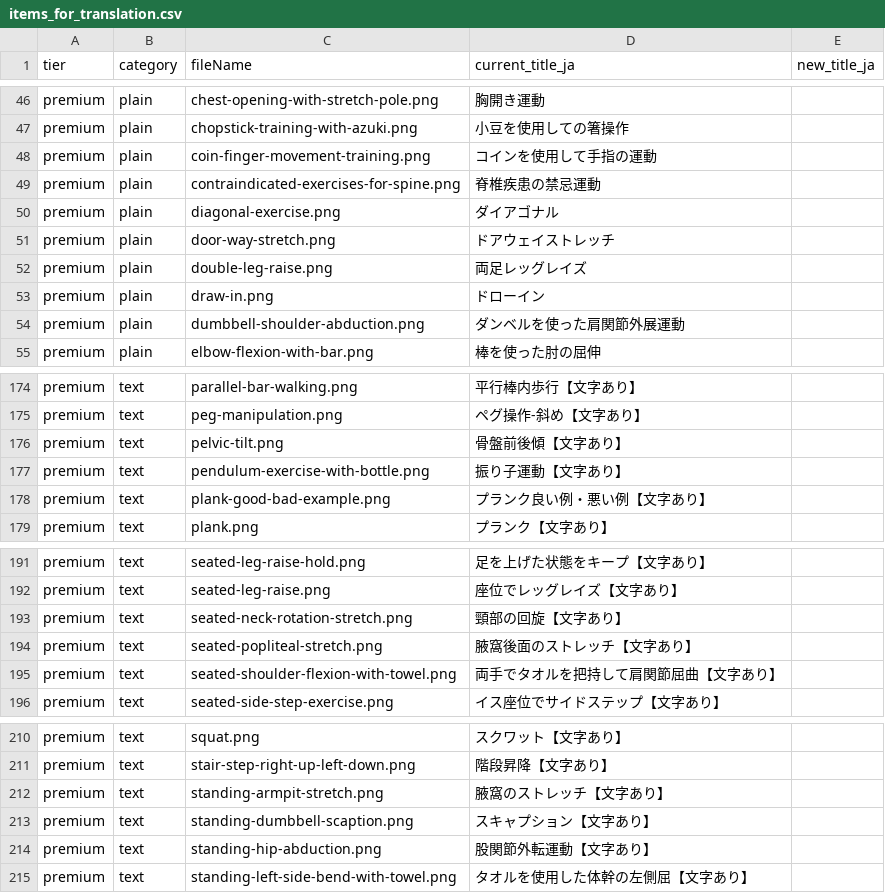
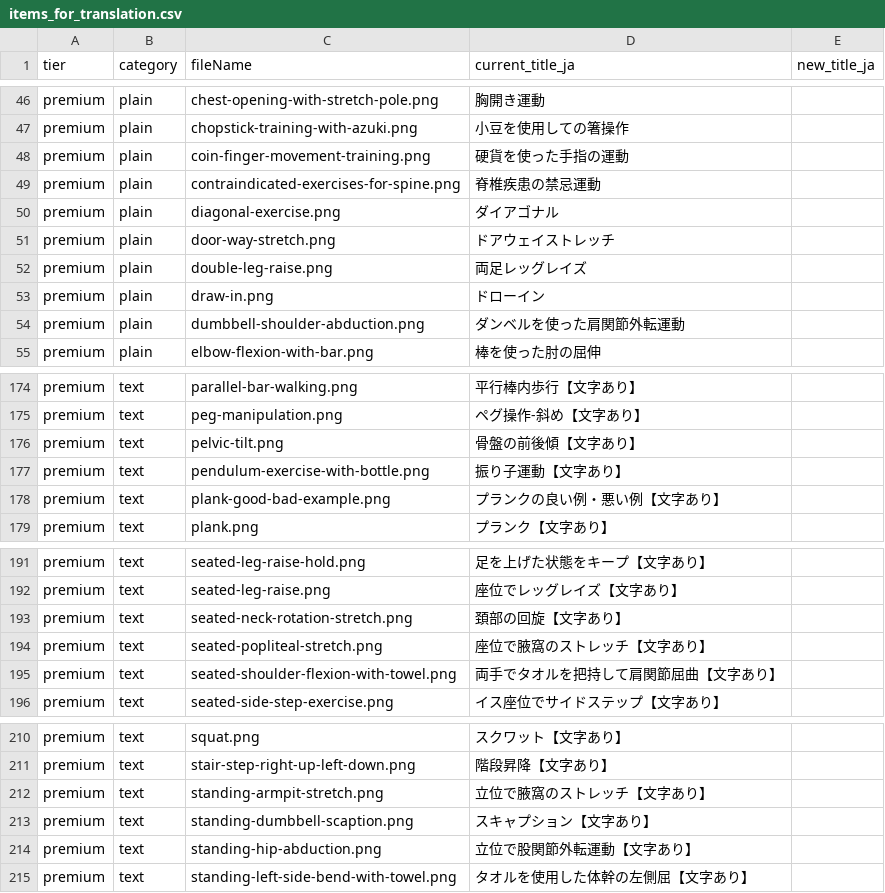
Before and after one commit to makomaru2023/jishutore-starter, a CSV file: items_for_translation.csv, drawn as a sheet; only a part is shown, gaps mark what is left out; the diff covers the shown part only.

```diff
--- a/items_for_translation.csv
+++ b/items_for_translation.csv
@@ -47,3 +47,3 @@ premium,plain,chest-opening-with-stretch-pole.png,胸開き運動,
 premium,plain,chopstick-training-with-azuki.png,小豆を使用しての箸操作,
-premium,plain,coin-finger-movement-training.png,コインを使用して手指の運動,
+premium,plain,coin-finger-movement-training.png,硬貨を使った手指の運動,
 premium,plain,contraindicated-exercises-for-spine.png,脊椎疾患の禁忌運動,
@@ -53,3 +53,3 @@ premium,plain,double-leg-raise.png,両足レッグレイズ,
 premium,plain,draw-in.png,ドローイン,
-premium,plain,dumbbell-shoulder-abduction.png,ダンベルを使った肩関節外展運動,
+premium,plain,dumbbell-shoulder-abduction.png,ダンベルを使った肩関節外転運動,
 premium,plain,elbow-flexion-with-bar.png,棒を使った肘の屈伸,
@@ -175,5 +175,5 @@ premium,text,parallel-bar-walking.png,平行棒内歩行【文字あり】,
 premium,text,peg-manipulation.png,ペグ操作-斜め【文字あり】,
-premium,text,pelvic-tilt.png,骨盤前後傾【文字あり】,
+premium,text,pelvic-tilt.png,骨盤の前後傾【文字あり】,
 premium,text,pendulum-exercise-with-bottle.png,振り子運動【文字あり】,
-premium,text,plank-good-bad-example.png,プランク良い例・悪い例【文字あり】,
+premium,text,plank-good-bad-example.png,プランクの良い例・悪い例【文字あり】,
 premium,text,plank.png,プランク【文字あり】,
@@ -192,4 +192,4 @@ premium,text,seated-leg-raise-hold.png,足を上げた状態をキープ【文
 premium,text,seated-leg-raise.png,座位でレッグレイズ【文字あり】,
-premium,text,seated-neck-rotation-stretch.png,頸部の回旋【文字あり】,
-premium,text,seated-popliteal-stretch.png,腋窩後面のストレッチ【文字あり】,
+premium,text,seated-neck-rotation-stretch.png,頚部の回旋【文字あり】,
+premium,text,seated-popliteal-stretch.png,座位で腋窩のストレッチ【文字あり】,
 premium,text,seated-shoulder-flexion-with-towel.png,両手でタオルを把持して肩関節屈曲【文字あり】,
@@ -211,5 +211,5 @@ premium,text,squat.png,スクワット【文字あり】,
 premium,text,stair-step-right-up-left-down.png,階段昇降【文字あり】,
-premium,text,standing-armpit-stretch.png,腋窩のストレッチ【文字あり】,
+premium,text,standing-armpit-stretch.png,立位で腋窩のストレッチ【文字あり】,
 premium,text,standing-dumbbell-scaption.png,スキャプション【文字あり】,
-premium,text,standing-hip-abduction.png,股関節外転運動【文字あり】,
+premium,text,standing-hip-abduction.png,立位で股関節外転運動【文字あり】,
 premium,text,standing-left-side-bend-with-towel.png,タオルを使用した体幹の左側屈【文字あり】,
```
Also changed, not shown: 24 edited cells elsewhere in this file, data/items-basic-plain-text.csv, 2 other files.
